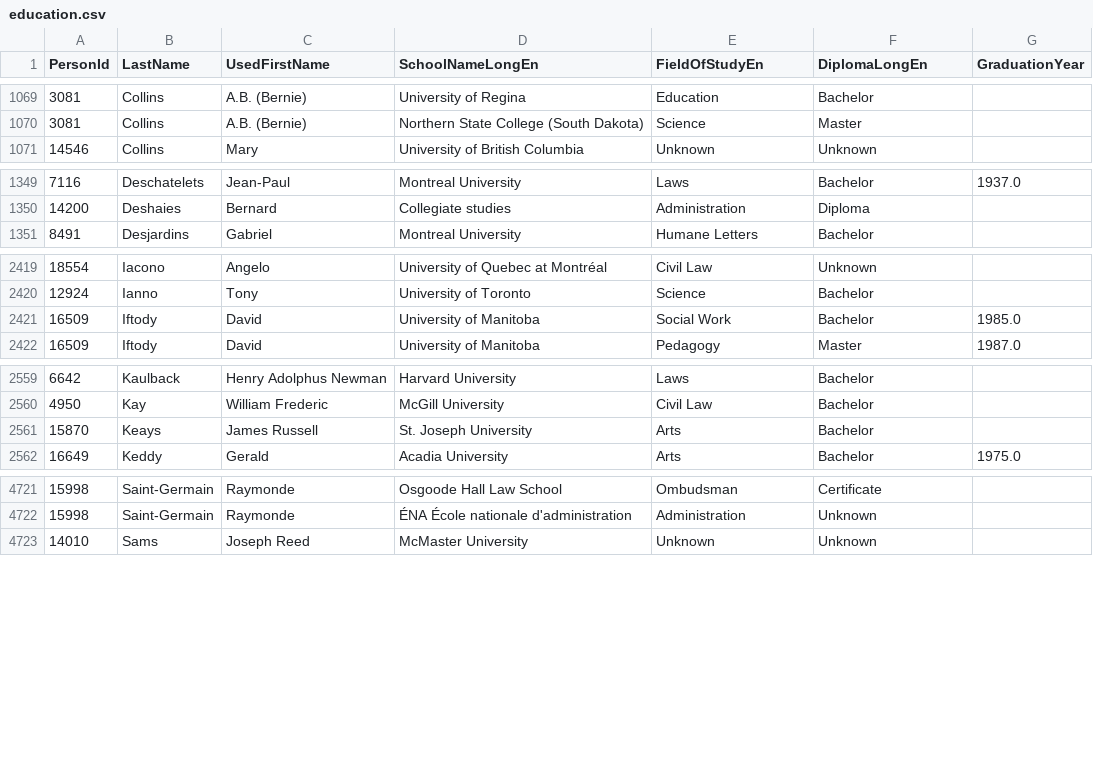
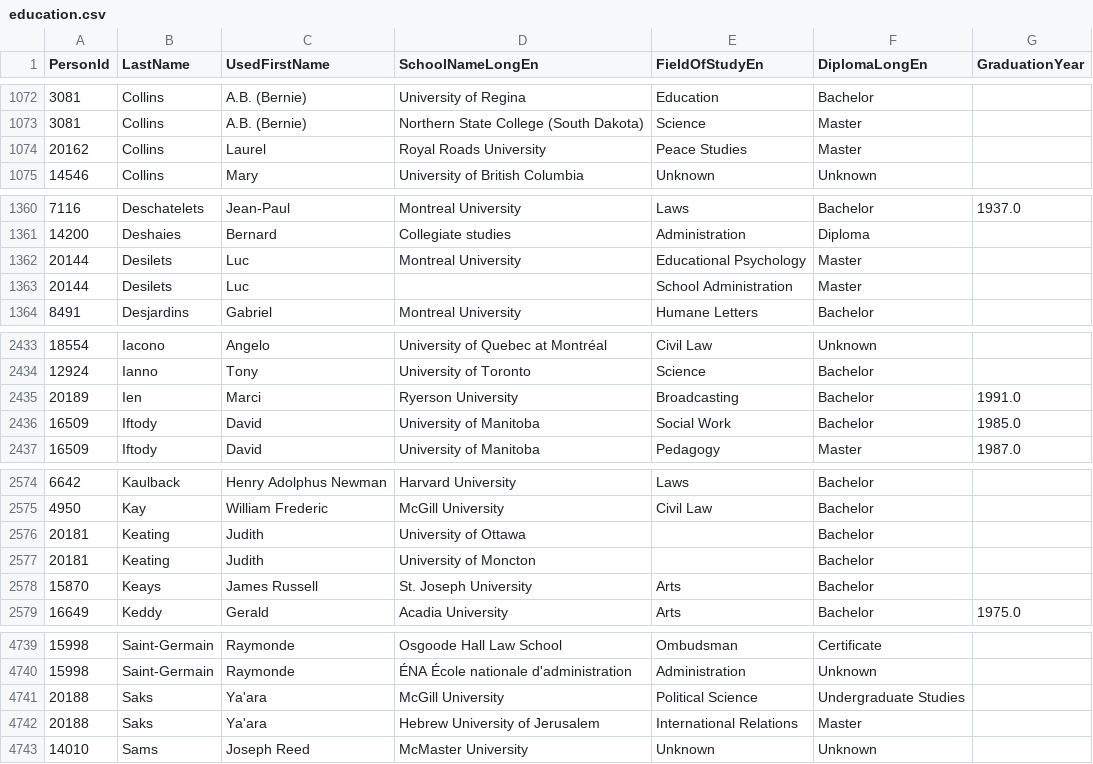
Before and after one commit to nedgar/parleh, a CSV file: data/people/education.csv, drawn as a sheet; only a part is shown, gaps mark what is left out; the diff covers the shown part only.

```diff
--- a/data/people/education.csv
+++ b/data/people/education.csv
@@ -1070,2 +1073,3 @@ PersonId,LastName,UsedFirstName,SchoolNameLongEn,FieldOfStudyEn,DiplomaLongEn,Gr
 3081,Collins,A.B. (Bernie),Northern State College (South Dakota),Science,Master,
+20162,Collins,Laurel,Royal Roads University,Peace Studies,Master,
 14546,Collins,Mary,University of British Columbia,Unknown,Unknown,
@@ -1350,2 +1361,4 @@ PersonId,LastName,UsedFirstName,SchoolNameLongEn,FieldOfStudyEn,DiplomaLongEn,Gr
 14200,Deshaies,Bernard,Collegiate studies,Administration,Diploma,
+20144,Desilets,Luc,Montreal University,Educational Psychology,Master,
+20144,Desilets,Luc,,School Administration,Master,
 8491,Desjardins,Gabriel,Montreal University,Humane Letters,Bachelor,
@@ -2420,2 +2434,3 @@ PersonId,LastName,UsedFirstName,SchoolNameLongEn,FieldOfStudyEn,DiplomaLongEn,Gr
 12924,Ianno,Tony,University of Toronto,Science,Bachelor,
+20189,Ien,Marci,Ryerson University,Broadcasting,Bachelor,1991.0
 16509,Iftody,David,University of Manitoba,Social Work,Bachelor,1985.0
@@ -2560,2 +2575,4 @@ PersonId,LastName,UsedFirstName,SchoolNameLongEn,FieldOfStudyEn,DiplomaLongEn,Gr
 4950,Kay,William Frederic,McGill University,Civil Law,Bachelor,
+20181,Keating,Judith,University of Ottawa,,Bachelor,
+20181,Keating,Judith,University of Moncton,,Bachelor,
 15870,Keays,James Russell,St. Joseph University,Arts,Bachelor,
@@ -4722,2 +4740,4 @@ PersonId,LastName,UsedFirstName,SchoolNameLongEn,FieldOfStudyEn,DiplomaLongEn,Gr
 15998,Saint-Germain,Raymonde,ÉNA École nationale d'administration,Administration,Unknown,
+20188,Saks,Ya'ara,McGill University,Political Science,Undergraduate Studies,
+20188,Saks,Ya'ara,Hebrew University of Jerusalem,International Relations,Master,
 14010,Sams,Joseph Reed,McMaster University,Unknown,Unknown,
```
Also changed, not shown: 15 added rows, 2 removed rows and 8 edited cells elsewhere in this file, 14 other files.
